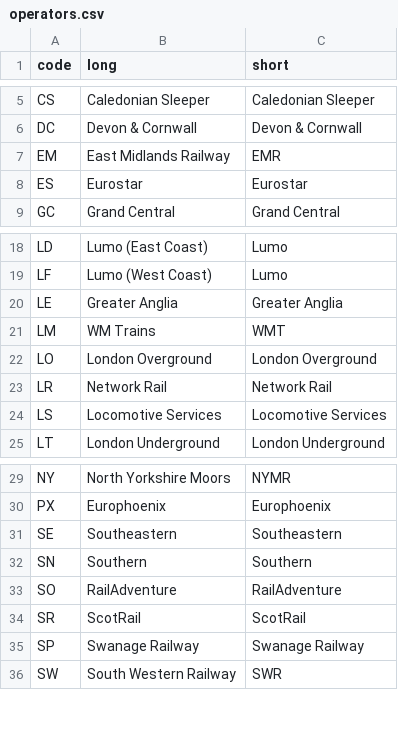
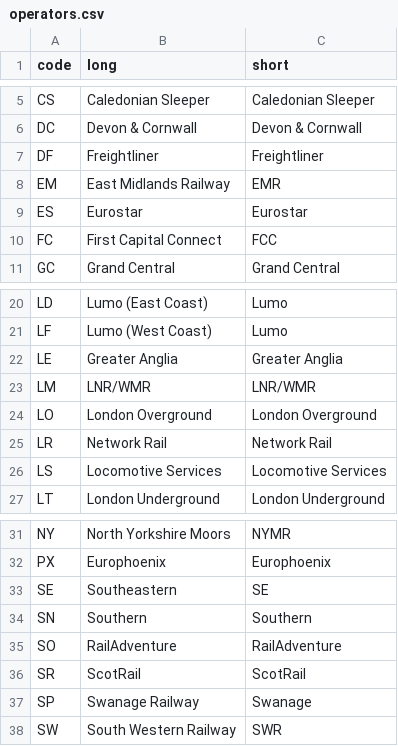
Before and after one commit to realtimetrains/nr-reference-data, a CSV file: operators.csv, drawn as a sheet; only a part is shown, gaps mark what is left out.

Commit message:
Reconciling operator names with production

```diff
--- a/operators.csv
+++ b/operators.csv
@@ -6,4 +6,6 @@
 "DC","Devon & Cornwall","Devon & Cornwall"
+"DF","Freightliner","Freightliner"
 "EM","East Midlands Railway","EMR"
 "ES","Eurostar","Eurostar"
+"FC","First Capital Connect","FCC"
 "GC","Grand Central","Grand Central"
@@ -20,3 +22,3 @@
 "LE","Greater Anglia","Greater Anglia"
-"LM","WM Trains","WMT"
+"LM","LNR/WMR","LNR/WMR"
 "LO","London Overground","London Overground"
@@ -30,3 +32,3 @@
 "PX","Europhoenix","Europhoenix"
-"SE","Southeastern","Southeastern"
+"SE","Southeastern","SE"
 "SN","Southern","Southern"
@@ -34,3 +36,3 @@
 "SR","ScotRail","ScotRail"
-"SP","Swanage Railway","Swanage Railway"
+"SP","Swanage Railway","Swanage"
 "SW","South Western Railway","SWR"
```
